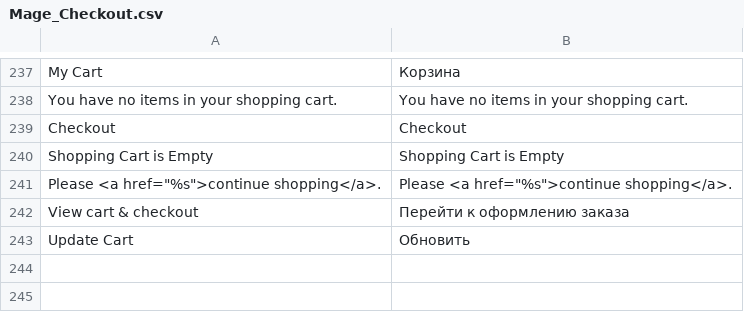
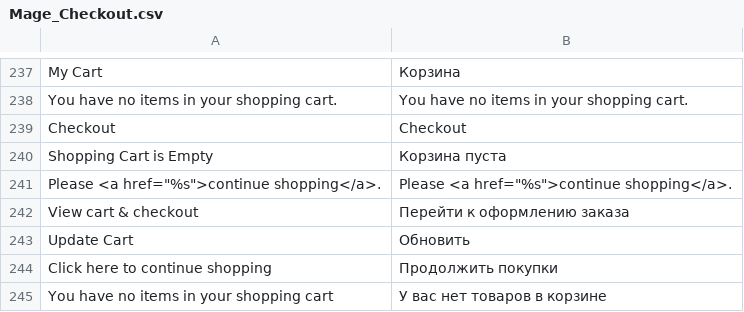
Before and after one commit to npush/company, a CSV file: app/locale/ru_RU/Mage_Checkout.csv, drawn as a sheet; only a part is shown, gaps mark what is left out.

Commit message:
Translation template

```diff
--- a/app/locale/ru_RU/Mage_Checkout.csv
+++ b/app/locale/ru_RU/Mage_Checkout.csv
@@ -239,3 +239,3 @@
 "Checkout","Checkout"
-"Shopping Cart is Empty","Shopping Cart is Empty"
+"Shopping Cart is Empty","Корзина пуста"
 "Please <a href=""%s"">continue shopping</a>.","Please <a href=""%s"">continue shopping</a>."
@@ -243 +243,3 @@
 "Update Cart","Обновить"
+"Click here to continue shopping","Продолжить покупки"
+"You have no items in your shopping cart","У вас нет товаров в корзине"
```
